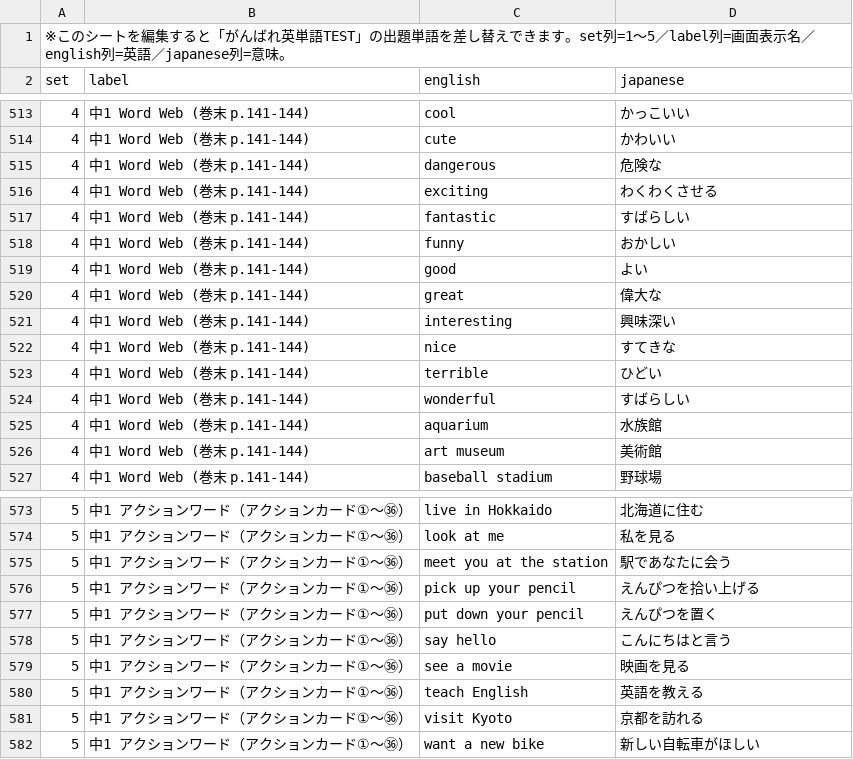
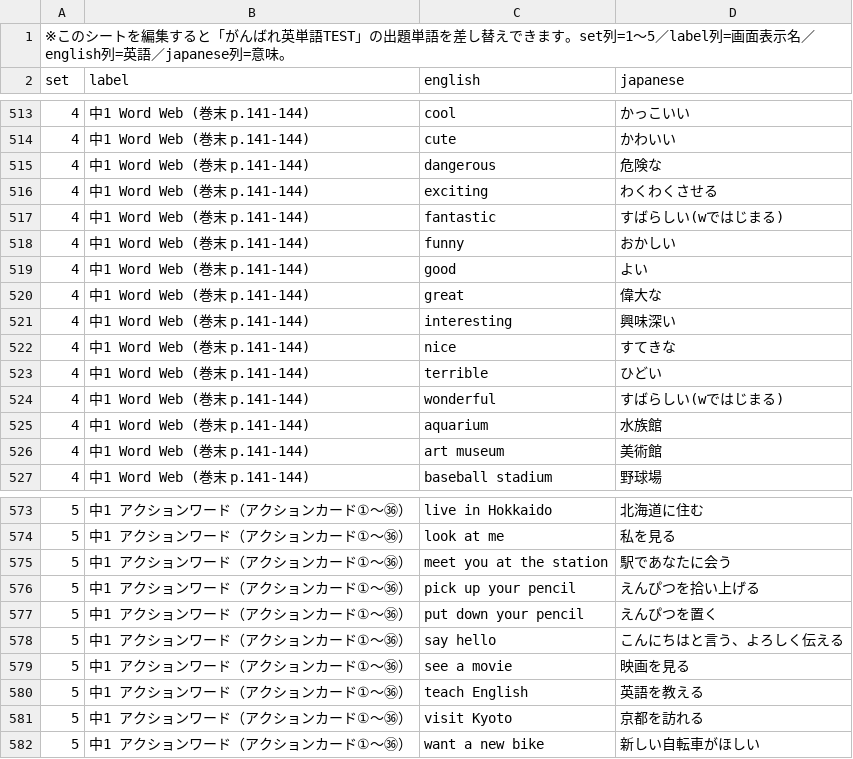
Before and after one commit to Uemura17chu/Tango-test, a CSV file: words.csv, drawn as a sheet; only a part is shown, gaps mark what is left out; the diff covers the shown part only.

```diff
--- a/words.csv
+++ b/words.csv
@@ -516,3 +516,3 @@ set,label,english,japanese
 4,中1 Word Web (巻末 p.141-144),exciting,わくわくさせる
-4,中1 Word Web (巻末 p.141-144),fantastic,すばらしい
+4,中1 Word Web (巻末 p.141-144),fantastic,すばらしい(wではじまる)
 4,中1 Word Web (巻末 p.141-144),funny,おかしい
@@ -523,3 +523,3 @@ set,label,english,japanese
 4,中1 Word Web (巻末 p.141-144),terrible,ひどい
-4,中1 Word Web (巻末 p.141-144),wonderful,すばらしい
+4,中1 Word Web (巻末 p.141-144),wonderful,すばらしい(wではじまる)
 4,中1 Word Web (巻末 p.141-144),aquarium,水族館
@@ -577,3 +577,3 @@ set,label,english,japanese
 5,中1 アクションワード（アクションカード①〜㊱）,put down your pencil,えんぴつを置く
-5,中1 アクションワード（アクションカード①〜㊱）,say hello,こんにちはと言う
+5,中1 アクションワード（アクションカード①〜㊱）,say hello,こんにちはと言う、よろしく伝える
 5,中1 アクションワード（アクションカード①〜㊱）,see a movie,映画を見る
```
Also changed, not shown: 5 edited cells elsewhere in this file.
